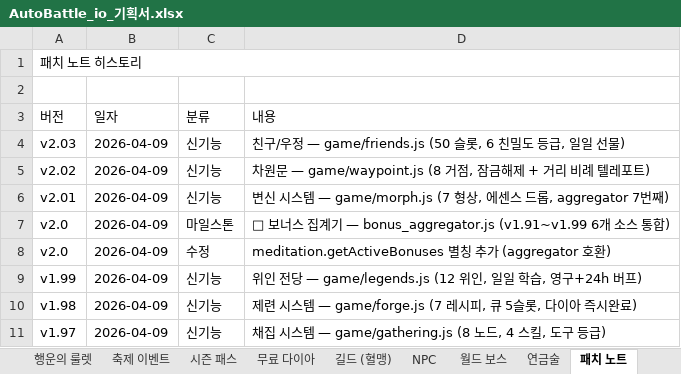
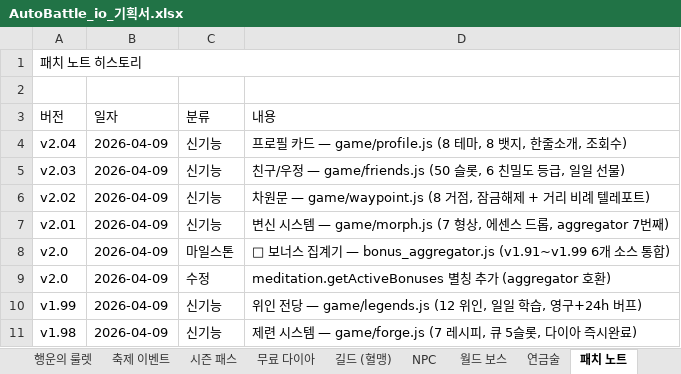
Before and after one commit to goodholic/Baduk-Marble, an Excel workbook: AutoBattle_io_기획서.xlsx, sheet 패치 노트, drawn as a sheet; only a part is shown; the shorter side is filled out with more unchanged rows; values as stored, in another font and other column widths than the file's, no cell formats; the diff names each change by its address in the sheet, - before the commit and + after, or states it on an @@ line.

```diff
--- a/AutoBattle_io_기획서.xlsx (sheet 패치 노트)
+++ b/AutoBattle_io_기획서.xlsx (sheet 패치 노트)
+row 4: v2.04 | 2026-04-09 | 신기능 | 프로필 카드 — game/profile.js (8 테마, 8 뱃지, 한줄소개, 조회수)
```
Also changed, not shown: sheet v1.9 ~ v2.04, other sheet tabs, cell formats, 4 other files.
